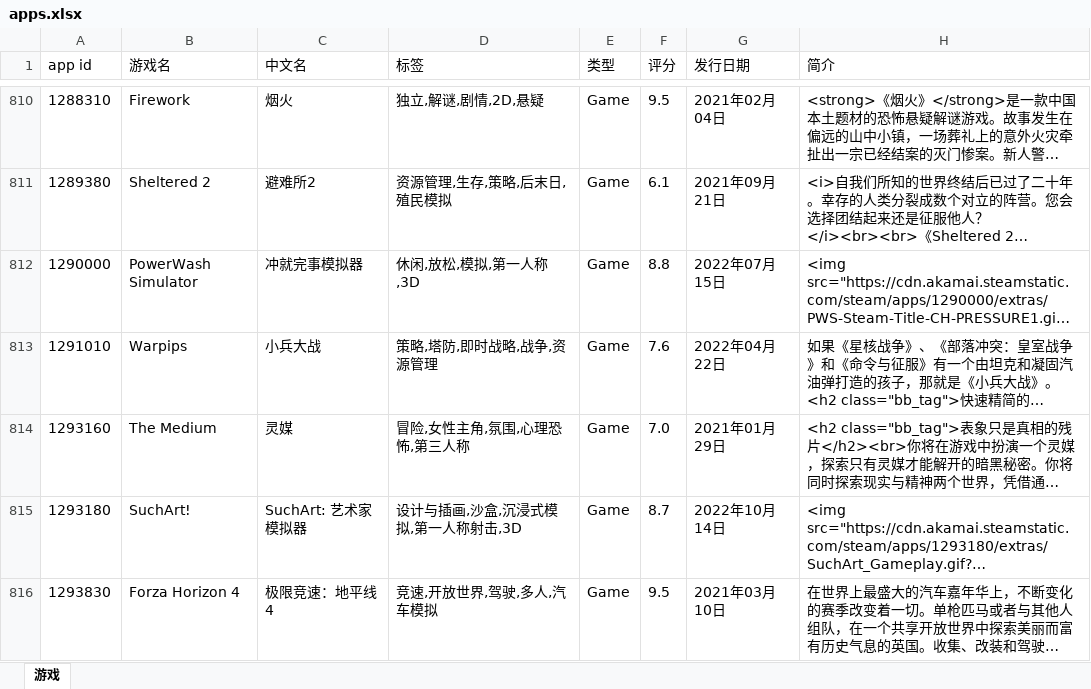
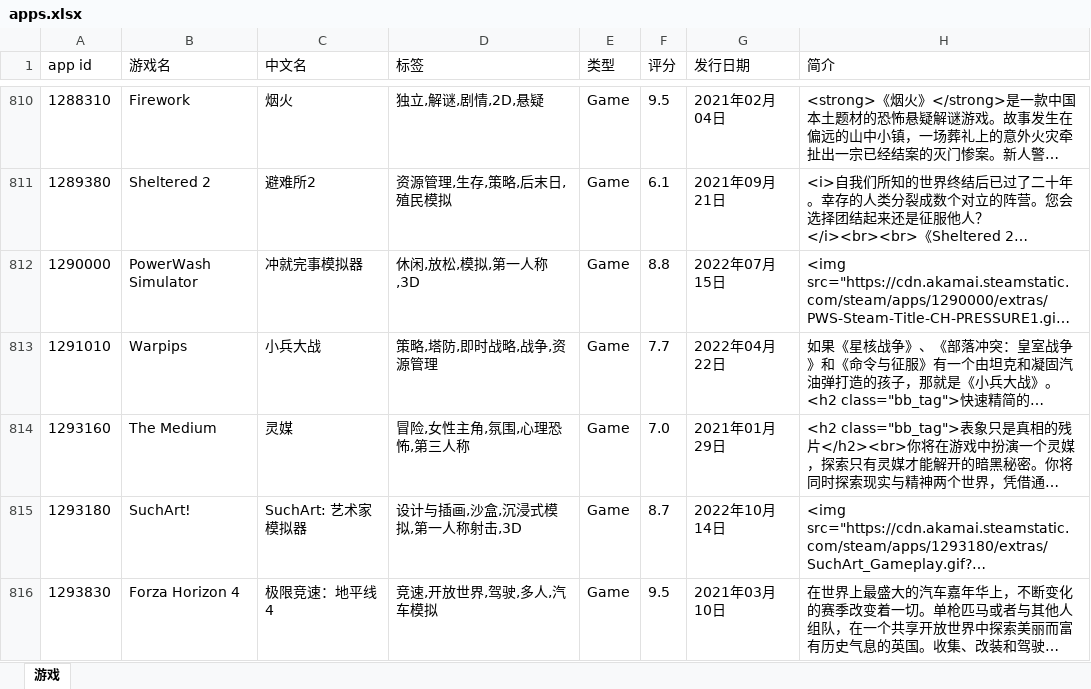
Before and after one commit to isKoi/Manifest-AutoUpdate, an Excel workbook: apps.xlsx, sheet 游戏, drawn as a sheet; only a part is shown, gaps mark what is left out; long unchanged cells end in …; values as stored, in another font and other column widths than the file's, no borders; the diff covers the shown part only; the diff names each change by its address in the sheet, - before the commit and + after, or states it on an @@ line.

```diff
--- a/apps.xlsx (sheet 游戏)
+++ b/apps.xlsx (sheet 游戏)
-F813 (评分): 7.6
+F813 (评分): 7.7
```
Also changed, not shown: 9 edited cells elsewhere in this sheet.
